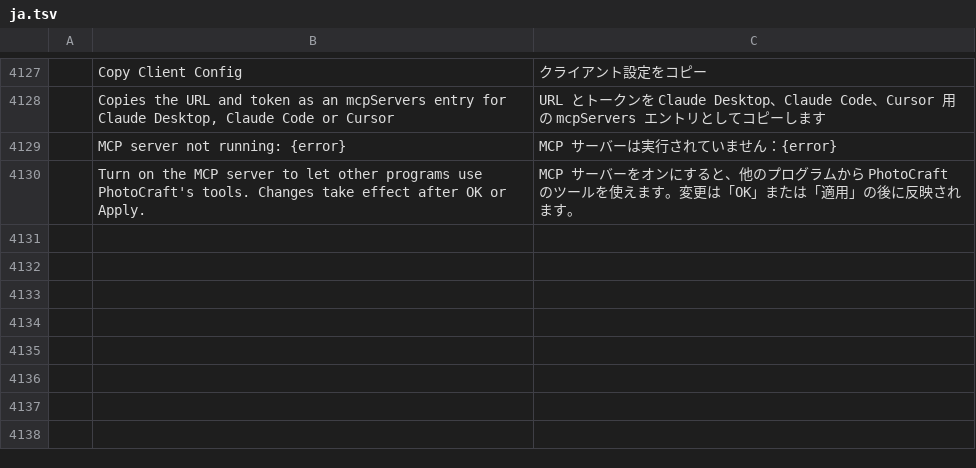
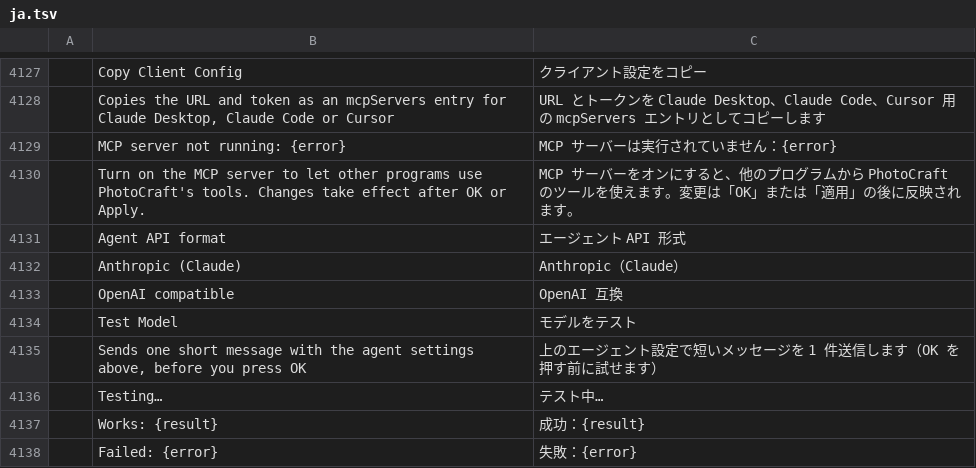
Before and after one commit to alexlan18/photocraft, a TSV file: crates/ui-egui/src/i18n/ja.tsv, drawn as a sheet; only a part is shown, gaps mark what is left out; the diff names each change by its address in the sheet, - before the commit and + after, or states it on an @@ line.

```diff
--- a/crates/ui-egui/src/i18n/ja.tsv
+++ b/crates/ui-egui/src/i18n/ja.tsv
+row 4131:  | Agent API format | エージェント API 形式
+row 4132:  | Anthropic (Claude) | Anthropic（Claude）
+row 4133:  | OpenAI compatible | OpenAI 互換
+row 4134:  | Test Model | モデルをテスト
+row 4135:  | Sends one short message with the agent settings above, before you press OK | 上のエージェント設定で短いメッセージを 1 件送信します（OK を押す前に試せます）
+row 4136:  | Testing… | テスト中…
+row 4137:  | Works: {result} | 成功：{result}
+row 4138:  | Failed: {error} | 失敗：{error}
```
Also changed, not shown: crates/ui-egui/src/i18n/de.tsv, crates/ui-egui/src/i18n/fr.tsv, 19 other files.
